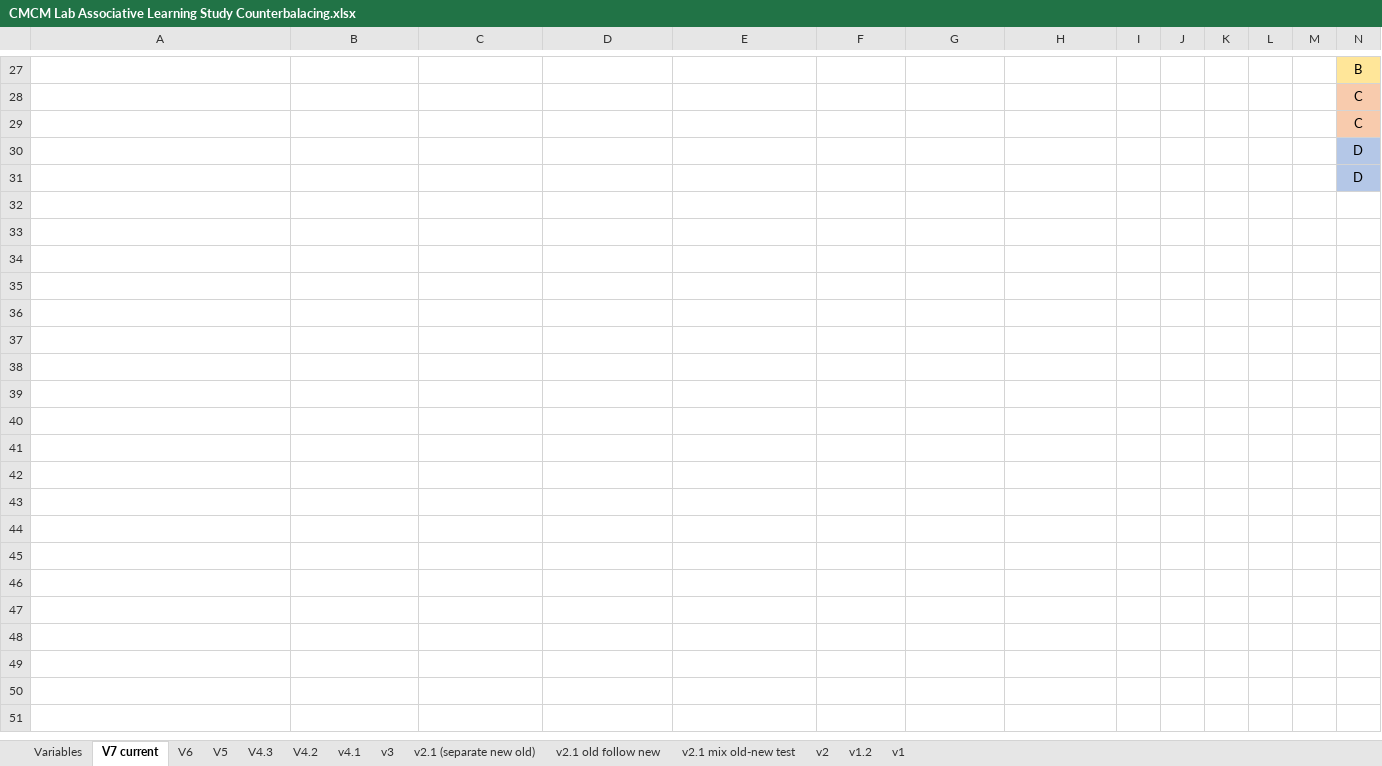
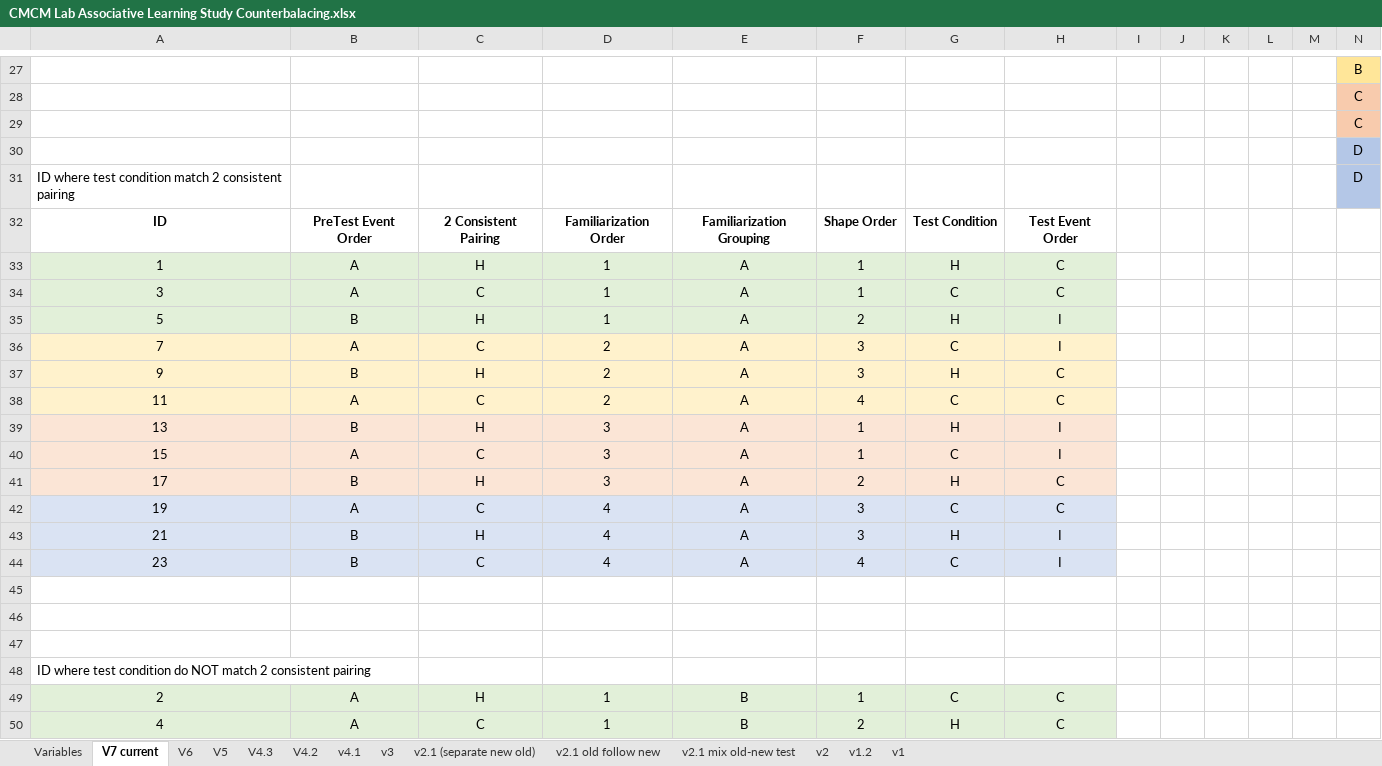
Before and after one commit to dtbenton/joanneModel, an Excel workbook: CMCM Lab Associative Learning Study Counterbalacing.xlsx, sheet V7 current, drawn as a sheet; only a part is shown, gaps mark what is left out; values as stored, in another font and other column widths than the file's, no borders; rows hold the shown columns only; the diff covers the shown part only; the diff names each change by its address in the sheet, - before the commit and + after, or states it on an @@ line.

```diff
--- a/CMCM Lab Associative Learning Study Counterbalacing.xlsx (sheet V7 current)
+++ b/CMCM Lab Associative Learning Study Counterbalacing.xlsx (sheet V7 current)
-A31: (empty)
+A31: ID where test condition match 2 consistent pairing
+row 32: ID | PreTest Event Order | 2 Consistent Pairing | Familiarization Order | Familiarization Grouping | Shape Order | Test Condition | Test Event Order
+row 33: 1 | A | H | 1 | A | 1 | H | C
+row 34: 3 | A | C | 1 | A | 1 | C | C
+row 35: 5 | B | H | 1 | A | 2 | H | I
+row 36: 7 | A | C | 2 | A | 3 | C | I
+row 37: 9 | B | H | 2 | A | 3 | H | C
+row 38: 11 | A | C | 2 | A | 4 | C | C
+row 39: 13 | B | H | 3 | A | 1 | H | I
+row 40: 15 | A | C | 3 | A | 1 | C | I
+row 41: 17 | B | H | 3 | A | 2 | H | C
+row 42: 19 | A | C | 4 | A | 3 | C | C
+row 43: 21 | B | H | 4 | A | 3 | H | I
+row 44: 23 | B | C | 4 | A | 4 | C | I
+row 45: (empty)
+row 46: (empty)
+row 47: (empty)
+row 48: ID where test condition do NOT match 2 consistent pairing
+row 49: 2 | A | H | 1 | B | 1 | C | C
+row 50: 4 | A | C | 1 | B | 2 | H | C
```
Also changed, not shown: 10 added rows elsewhere in this sheet, Data/Data_new.xlsx, 1 other file.
